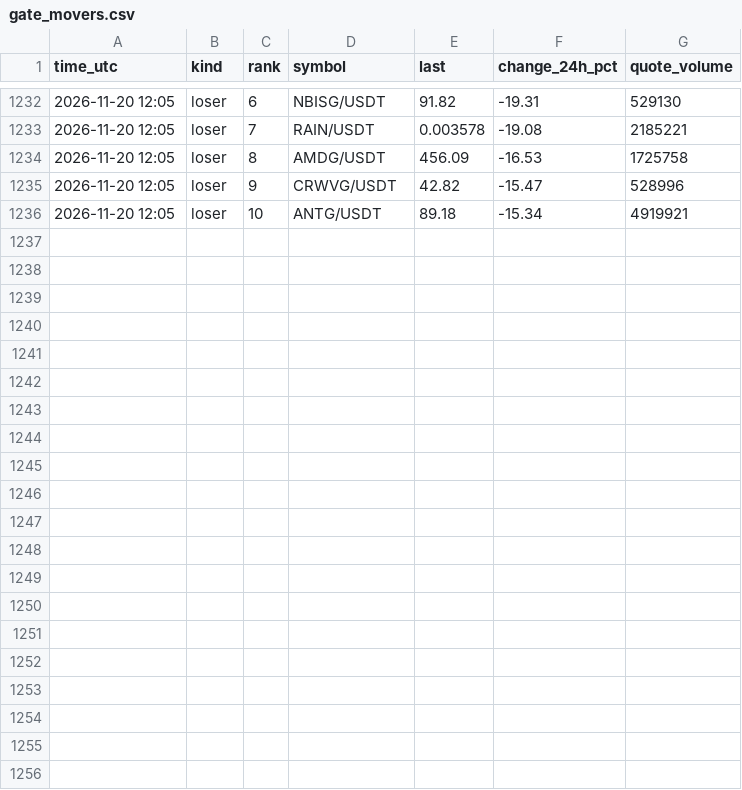
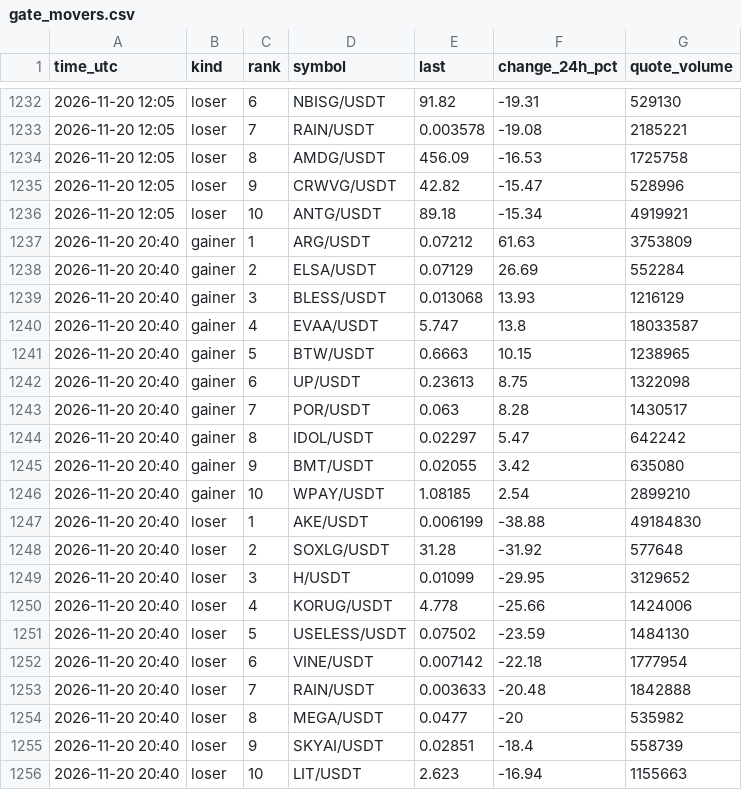
Before and after one commit to FlameSovereign/Cryptocurrency, a CSV file: data/gate_movers.csv, drawn as a sheet; only a part is shown, gaps mark what is left out; the diff names each change by its address in the sheet, - before the commit and + after, or states it on an @@ line.

```diff
--- a/data/gate_movers.csv
+++ b/data/gate_movers.csv
+row 1237: 2026-11-20 20:40 | gainer | 1 | ARG/USDT | 0.07212 | 61.63 | 3753809
+row 1238: 2026-11-20 20:40 | gainer | 2 | ELSA/USDT | 0.07129 | 26.69 | 552284
+row 1239: 2026-11-20 20:40 | gainer | 3 | BLESS/USDT | 0.013068 | 13.93 | 1216129
+row 1240: 2026-11-20 20:40 | gainer | 4 | EVAA/USDT | 5.747 | 13.8 | 18033587
+row 1241: 2026-11-20 20:40 | gainer | 5 | BTW/USDT | 0.6663 | 10.15 | 1238965
+row 1242: 2026-11-20 20:40 | gainer | 6 | UP/USDT | 0.23613 | 8.75 | 1322098
+row 1243: 2026-11-20 20:40 | gainer | 7 | POR/USDT | 0.063 | 8.28 | 1430517
+row 1244: 2026-11-20 20:40 | gainer | 8 | IDOL/USDT | 0.02297 | 5.47 | 642242
+row 1245: 2026-11-20 20:40 | gainer | 9 | BMT/USDT | 0.02055 | 3.42 | 635080
+row 1246: 2026-11-20 20:40 | gainer | 10 | WPAY/USDT | 1.08185 | 2.54 | 2899210
+row 1247: 2026-11-20 20:40 | loser | 1 | AKE/USDT | 0.006199 | -38.88 | 49184830
+row 1248: 2026-11-20 20:40 | loser | 2 | SOXLG/USDT | 31.28 | -31.92 | 577648
+row 1249: 2026-11-20 20:40 | loser | 3 | H/USDT | 0.01099 | -29.95 | 3129652
+row 1250: 2026-11-20 20:40 | loser | 4 | KORUG/USDT | 4.778 | -25.66 | 1424006
+row 1251: 2026-11-20 20:40 | loser | 5 | USELESS/USDT | 0.07502 | -23.59 | 1484130
+row 1252: 2026-11-20 20:40 | loser | 6 | VINE/USDT | 0.007142 | -22.18 | 1777954
+row 1253: 2026-11-20 20:40 | loser | 7 | RAIN/USDT | 0.003633 | -20.48 | 1842888
+row 1254: 2026-11-20 20:40 | loser | 8 | MEGA/USDT | 0.0477 | -20 | 535982
+row 1255: 2026-11-20 20:40 | loser | 9 | SKYAI/USDT | 0.02851 | -18.4 | 558739
+row 1256: 2026-11-20 20:40 | loser | 10 | LIT/USDT | 2.623 | -16.94 | 1155663
```
Also changed, not shown: data/stock_tokens.csv, data/trending.csv.
